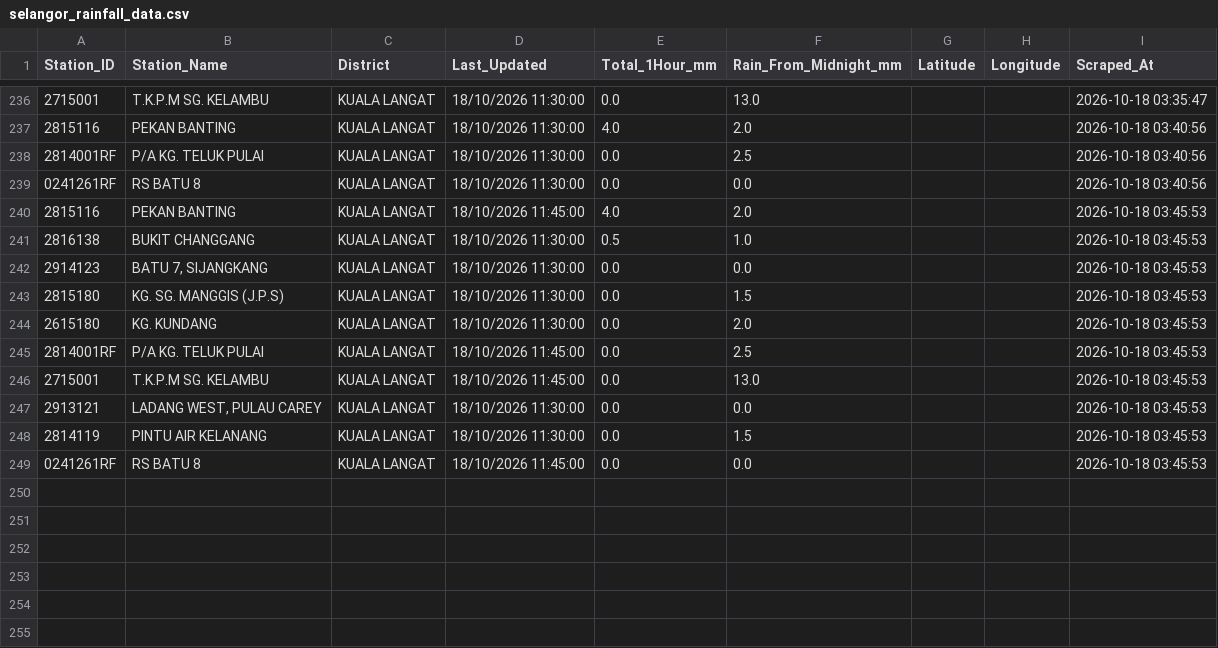
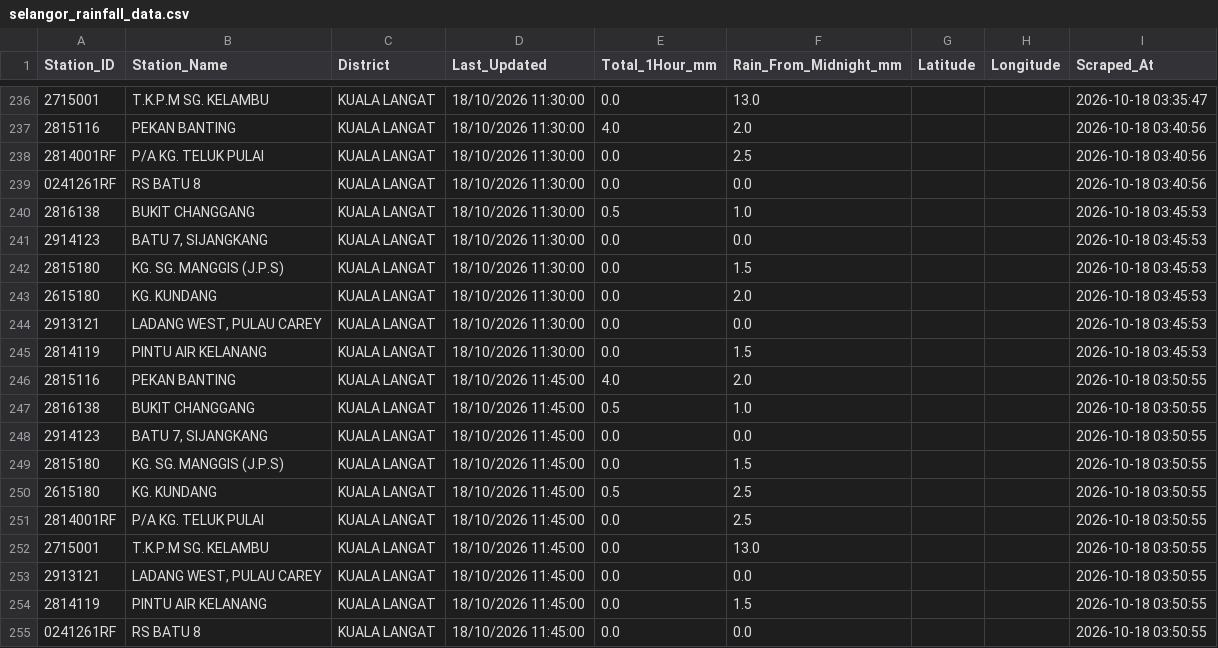
Before and after one commit to samanghs/banjir-rainfall, a CSV file: selangor_rainfall_data.csv, drawn as a sheet; only a part is shown, gaps mark what is left out.

```diff
--- a/selangor_rainfall_data.csv
+++ b/selangor_rainfall_data.csv
@@ -239,3 +239,2 @@ Station_ID,Station_Name,District,Last_Updated,Total_1Hour_mm,Rain_From_Midnight_
 0241261RF,RS BATU 8,KUALA LANGAT,18/10/2026 11:30:00,0.0,0.0,,,2026-10-18 03:40:56
-2815116,PEKAN BANTING,KUALA LANGAT,18/10/2026 11:45:00,4.0,2.0,,,2026-10-18 03:45:53
 2816138,BUKIT CHANGGANG,KUALA LANGAT,18/10/2026 11:30:00,0.5,1.0,,,2026-10-18 03:45:53
@@ -244,6 +243,13 @@ Station_ID,Station_Name,District,Last_Updated,Total_1Hour_mm,Rain_From_Midnight_
 2615180,KG. KUNDANG,KUALA LANGAT,18/10/2026 11:30:00,0.0,2.0,,,2026-10-18 03:45:53
-2814001RF,P/A KG. TELUK PULAI,KUALA LANGAT,18/10/2026 11:45:00,0.0,2.5,,,2026-10-18 03:45:53
-2715001,T.K.P.M SG. KELAMBU,KUALA LANGAT,18/10/2026 11:45:00,0.0,13.0,,,2026-10-18 03:45:53
 2913121,"LADANG WEST, PULAU CAREY",KUALA LANGAT,18/10/2026 11:30:00,0.0,0.0,,,2026-10-18 03:45:53
 2814119,PINTU AIR KELANANG,KUALA LANGAT,18/10/2026 11:30:00,0.0,1.5,,,2026-10-18 03:45:53
-0241261RF,RS BATU 8,KUALA LANGAT,18/10/2026 11:45:00,0.0,0.0,,,2026-10-18 03:45:53
+2815116,PEKAN BANTING,KUALA LANGAT,18/10/2026 11:45:00,4.0,2.0,,,2026-10-18 03:50:55
+2816138,BUKIT CHANGGANG,KUALA LANGAT,18/10/2026 11:45:00,0.5,1.0,,,2026-10-18 03:50:55
+2914123,"BATU 7, SIJANGKANG",KUALA LANGAT,18/10/2026 11:45:00,0.0,0.0,,,2026-10-18 03:50:55
+2815180,KG. SG. MANGGIS (J.P.S),KUALA LANGAT,18/10/2026 11:45:00,0.0,1.5,,,2026-10-18 03:50:55
+2615180,KG. KUNDANG,KUALA LANGAT,18/10/2026 11:45:00,0.5,2.5,,,2026-10-18 03:50:55
+2814001RF,P/A KG. TELUK PULAI,KUALA LANGAT,18/10/2026 11:45:00,0.0,2.5,,,2026-10-18 03:50:55
+2715001,T.K.P.M SG. KELAMBU,KUALA LANGAT,18/10/2026 11:45:00,0.0,13.0,,,2026-10-18 03:50:55
+2913121,"LADANG WEST, PULAU CAREY",KUALA LANGAT,18/10/2026 11:45:00,0.0,0.0,,,2026-10-18 03:50:55
+2814119,PINTU AIR KELANANG,KUALA LANGAT,18/10/2026 11:45:00,0.0,1.5,,,2026-10-18 03:50:55
+0241261RF,RS BATU 8,KUALA LANGAT,18/10/2026 11:45:00,0.0,0.0,,,2026-10-18 03:50:55
```
